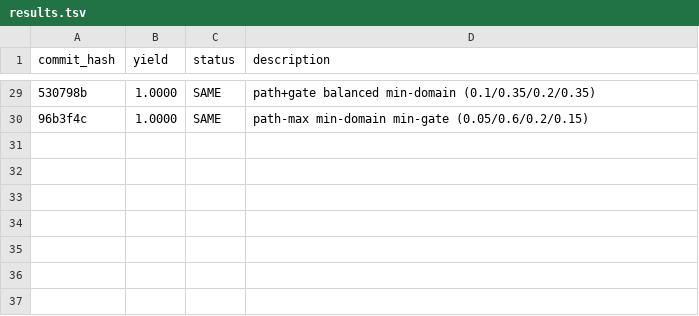
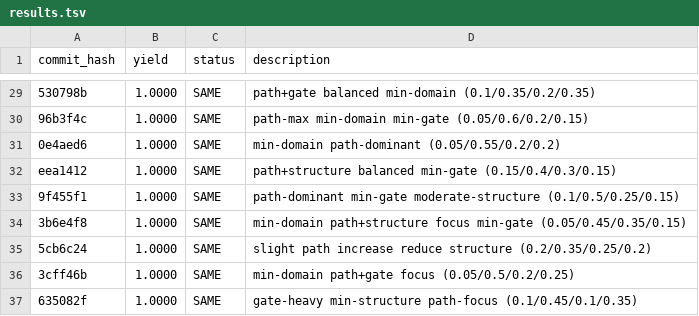
Before and after one commit to chengli1986/hedge-fund-research, a TSV file: autoresearch/results.tsv, drawn as a sheet; only a part is shown, gaps mark what is left out; the diff names each change by its address in the sheet, - before the commit and + after, or states it on an @@ line.

Commit message:
autoresearch: log 7 experiments from session - all 1.0000 (scorer saturated)

```diff
--- a/autoresearch/results.tsv
+++ b/autoresearch/results.tsv
+row 31: 0e4aed6 | 1.0000 | SAME | min-domain path-dominant (0.05/0.55/0.2/0.2)
+row 32: eea1412 | 1.0000 | SAME | path+structure balanced min-gate (0.15/0.4/0.3/0.15)
+row 33: 9f455f1 | 1.0000 | SAME | path-dominant min-gate moderate-structure (0.1/0.5/0.25/0.15)
+row 34: 3b6e4f8 | 1.0000 | SAME | min-domain path+structure focus min-gate (0.05/0.45/0.35/0.15)
+row 35: 5cb6c24 | 1.0000 | SAME | slight path increase reduce structure (0.2/0.35/0.25/0.2)
+row 36: 3cff46b | 1.0000 | SAME | min-domain path+gate focus (0.05/0.5/0.2/0.25)
+row 37: 635082f | 1.0000 | SAME | gate-heavy min-structure path-focus (0.1/0.45/0.1/0.35)
```
